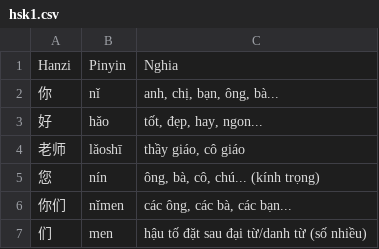
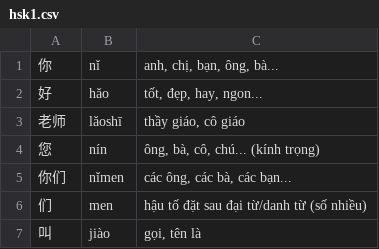
Before and after one commit to tuanBmo/hsk-trainer, a CSV file: hsk1.csv, drawn as a sheet; only a part is shown; the shorter side is filled out with more unchanged rows; the diff names each change by its address in the sheet, - before the commit and + after, or states it on an @@ line.

Commit message:
Update hsk1.csv

```diff
--- a/hsk1.csv
+++ b/hsk1.csv
-row 1: Hanzi | Pinyin | Nghia
```
